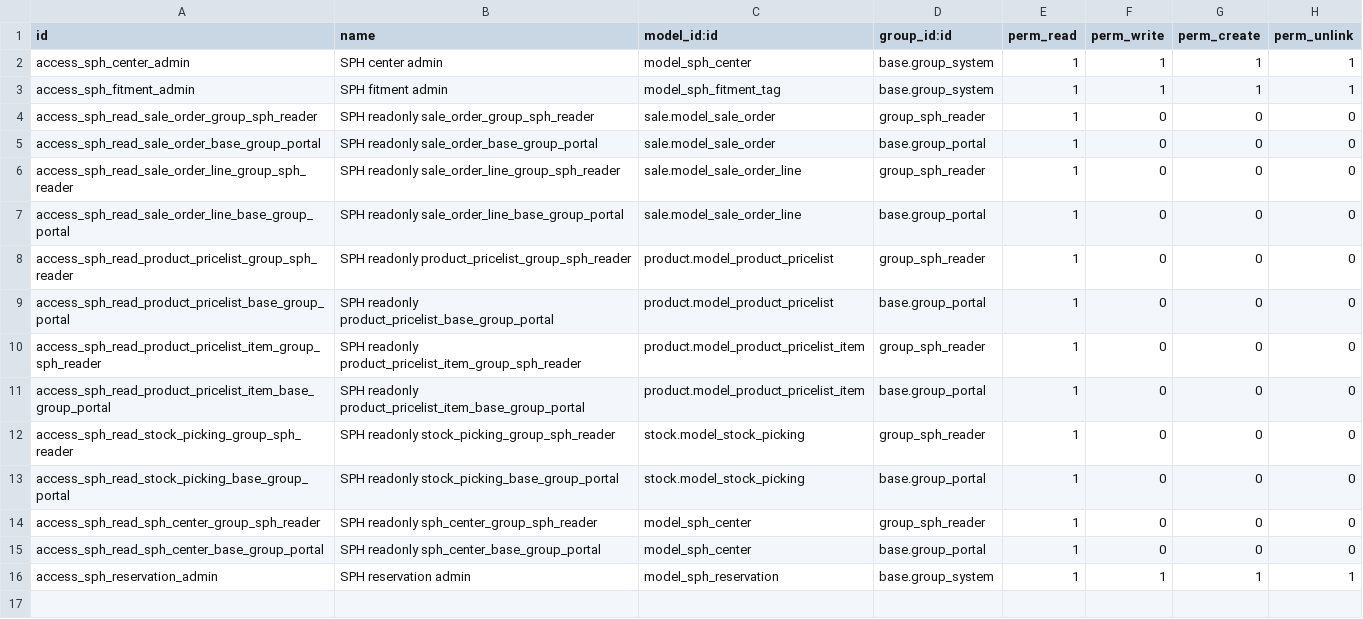
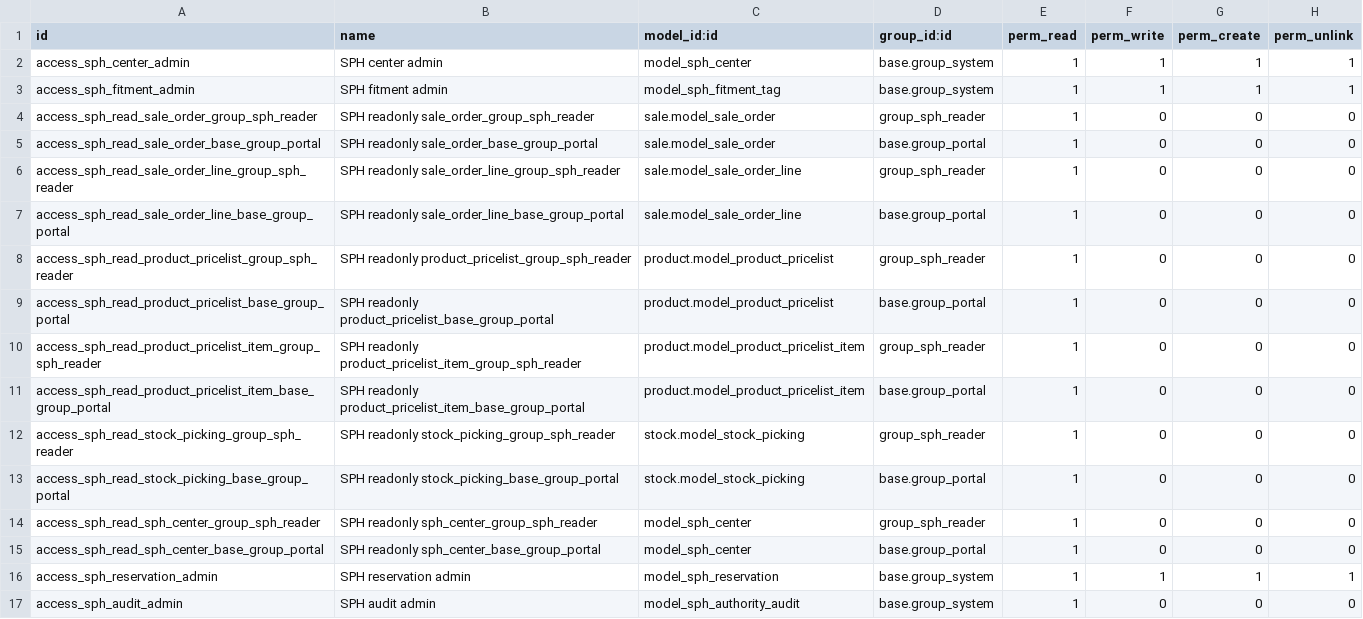
Before and after one commit to monthop-gmail/odoo-addons, a CSV file: addons/sph_core/security/ir.model.access.csv, drawn as a sheet; the diff names each change by its address in the sheet, - before the commit and + after, or states it on an @@ line.

```diff
--- a/addons/sph_core/security/ir.model.access.csv
+++ b/addons/sph_core/security/ir.model.access.csv
+row 17: access_sph_audit_admin | SPH audit admin | model_sph_authority_audit | base.group_system | 1 | 0 | 0 | 0
```
Also changed, not shown: 3 other files.
